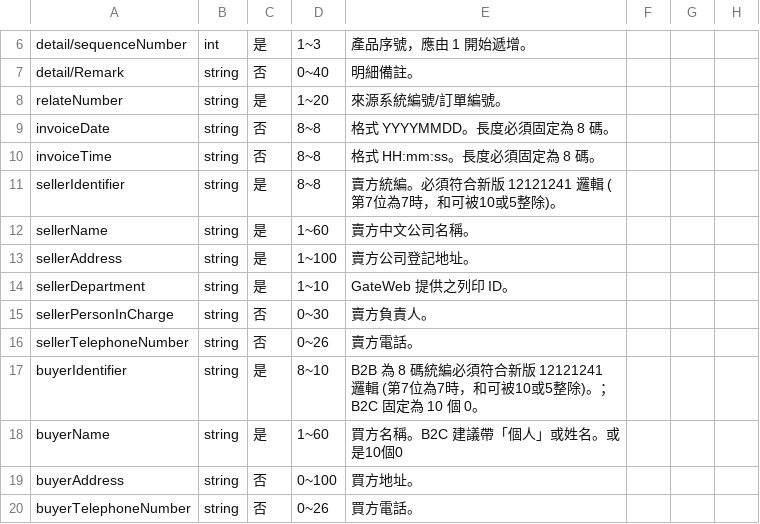
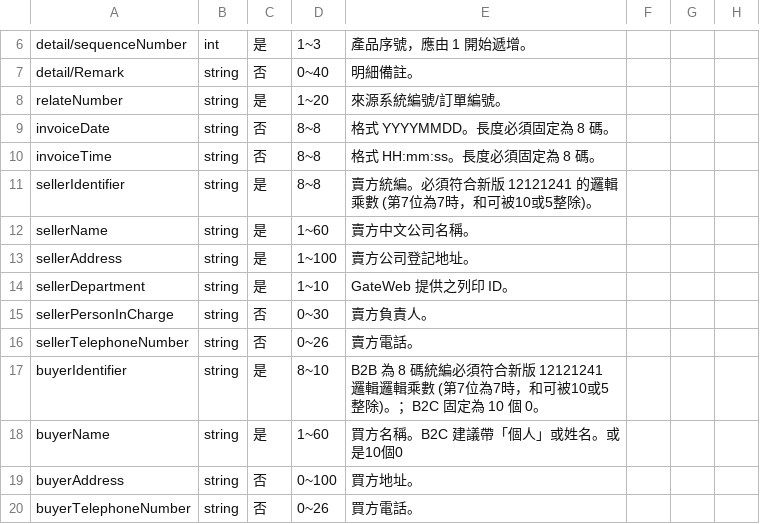
Before and after one commit to jackielin7778-cloud/app.py, a CSV file: rules_C0403.csv, drawn as a sheet; only a part is shown, gaps mark what is left out.

Commit message:
Update rules_C0403.csv

```diff
--- a/rules_C0403.csv
+++ b/rules_C0403.csv
@@ -10,3 +10,3 @@ invoiceDate,string,否,8~8,格式 YYYYMMDD。長度必須固定為 8 碼。
 invoiceTime,string,否,8~8,格式 HH:mm:ss。長度必須固定為 8 碼。
-sellerIdentifier,string,是,8~8,賣方統編。必須符合新版 12121241 邏輯 (第7位為7時，和可被10或5整除)。
+sellerIdentifier,string,是,8~8,賣方統編。必須符合新版 12121241 的邏輯乘數 (第7位為7時，和可被10或5整除)。
 sellerName,string,是,1~60,賣方中文公司名稱。
@@ -16,3 +16,3 @@ sellerPersonInCharge,string,否,0~30,賣方負責人。
 sellerTelephoneNumber,string,否,0~26,賣方電話。
-buyerIdentifier,string,是,8~10,B2B 為 8 碼統編必須符合新版 12121241 邏輯 (第7位為7時，和可被10或5整除)。；B2C 固定為 10 個 0。
+buyerIdentifier,string,是,8~10,B2B 為 8 碼統編必須符合新版 12121241 邏輯邏輯乘數 (第7位為7時，和可被10或5整除)。；B2C 固定為 10 個 0。
 buyerName,string,是,1~60,買方名稱。B2C 建議帶「個人」或姓名。或是10個0
```
